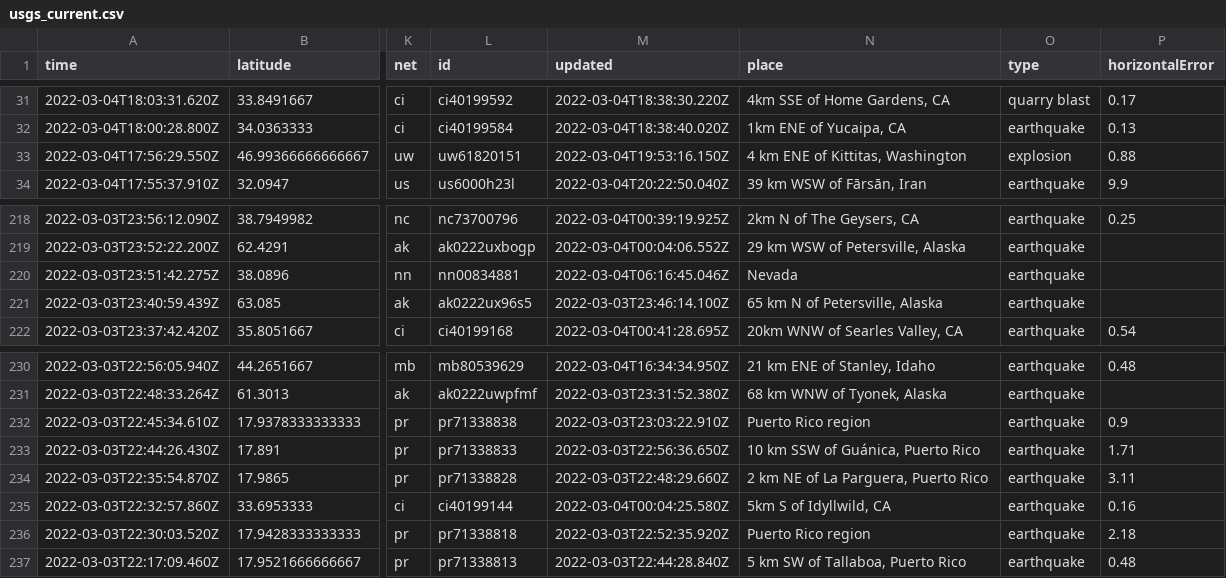
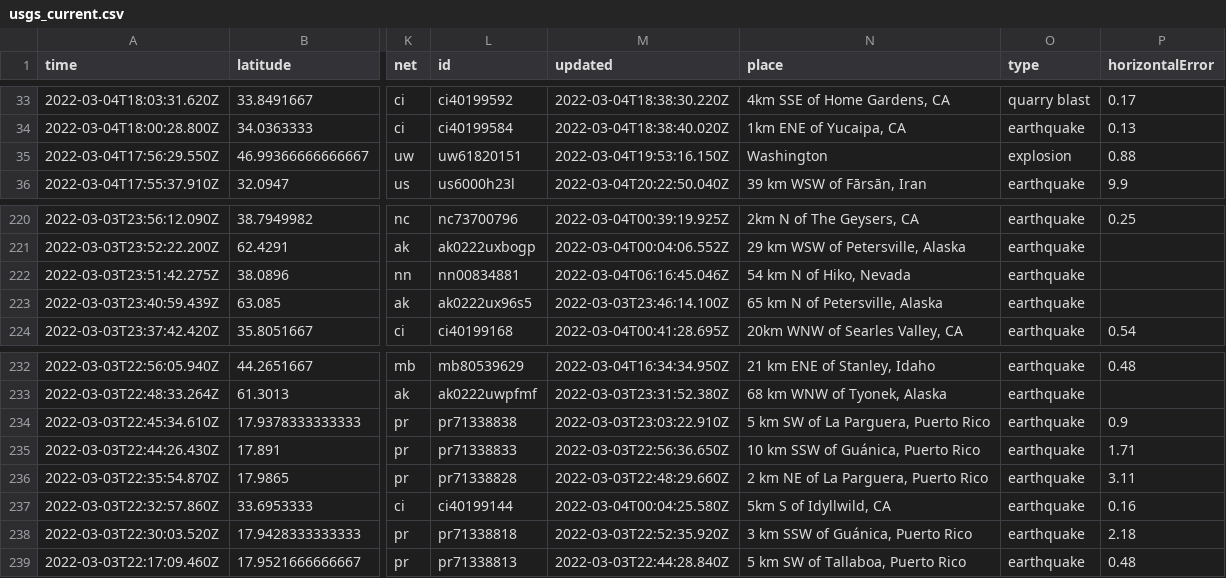
Before and after one commit to layurs/nicar22-githubaction, a CSV file: usgs_current.csv, drawn as a sheet; only a part is shown, gaps mark what is left out; addresses are those after the commit; the diff covers the shown part only; the diff names each change by its address in the sheet, - before the commit and + after, or states it on an @@ line.

```diff
--- a/usgs_current.csv
+++ b/usgs_current.csv
-N35 (place): 4 km ENE of Kittitas, Washington
+N35 (place): Washington
-N222 (place): Nevada
+N222 (place): 54 km N of Hiko, Nevada
-N234 (place): Puerto Rico region
+N234 (place): 5 km SW of La Parguera, Puerto Rico
-N238 (place): Puerto Rico region
+N238 (place): 3 km SSW of Guánica, Puerto Rico
```
Also changed, not shown: 3 added rows, 3 removed rows and 5 edited cells elsewhere in this file, usgs_main.csv.
